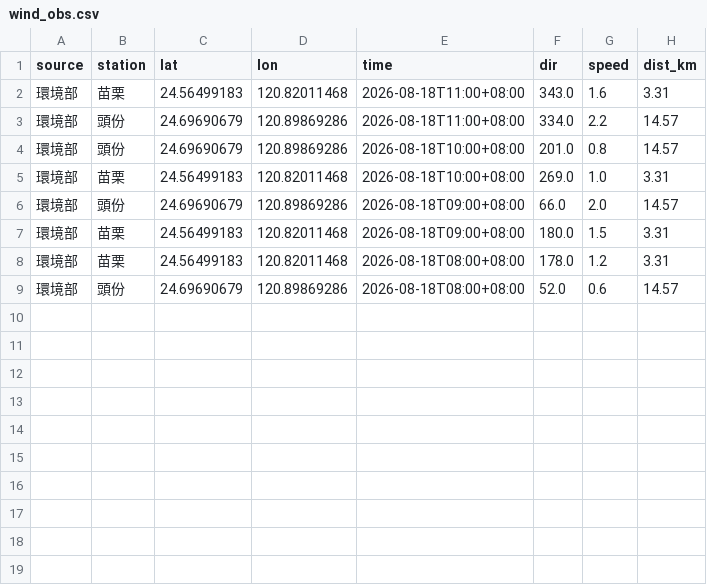
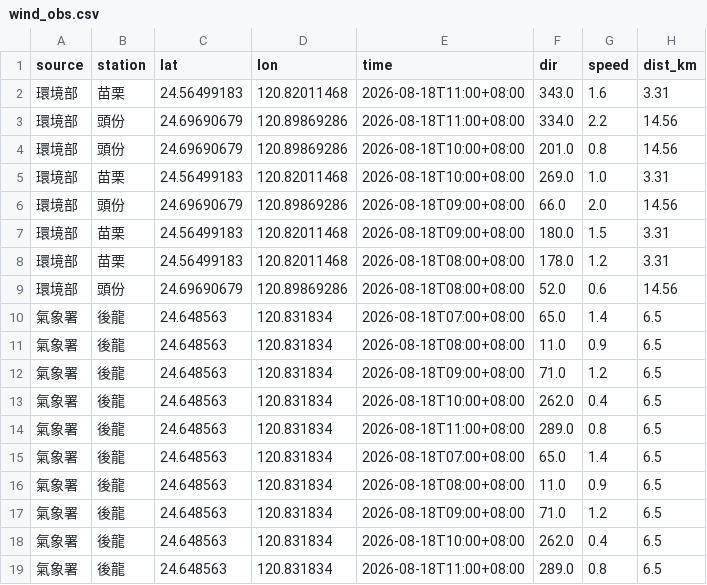
Before and after one commit to h2015dk/pollution_tracer, a CSV file: latest/wind_obs.csv, drawn as a sheet.

```diff
--- a/latest/wind_obs.csv
+++ b/latest/wind_obs.csv
@@ -2,8 +2,18 @@
 環境部,苗栗,24.56499183,120.82011468,2026-08-18T11:00+08:00,343.0,1.6,3.31
-環境部,頭份,24.69690679,120.89869286,2026-08-18T11:00+08:00,334.0,2.2,14.57
-環境部,頭份,24.69690679,120.89869286,2026-08-18T10:00+08:00,201.0,0.8,14.57
+環境部,頭份,24.69690679,120.89869286,2026-08-18T11:00+08:00,334.0,2.2,14.56
+環境部,頭份,24.69690679,120.89869286,2026-08-18T10:00+08:00,201.0,0.8,14.56
 環境部,苗栗,24.56499183,120.82011468,2026-08-18T10:00+08:00,269.0,1.0,3.31
-環境部,頭份,24.69690679,120.89869286,2026-08-18T09:00+08:00,66.0,2.0,14.57
+環境部,頭份,24.69690679,120.89869286,2026-08-18T09:00+08:00,66.0,2.0,14.56
 環境部,苗栗,24.56499183,120.82011468,2026-08-18T09:00+08:00,180.0,1.5,3.31
 環境部,苗栗,24.56499183,120.82011468,2026-08-18T08:00+08:00,178.0,1.2,3.31
-環境部,頭份,24.69690679,120.89869286,2026-08-18T08:00+08:00,52.0,0.6,14.57
+環境部,頭份,24.69690679,120.89869286,2026-08-18T08:00+08:00,52.0,0.6,14.56
+氣象署,後龍,24.648563,120.831834,2026-08-18T07:00+08:00,65.0,1.4,6.5
+氣象署,後龍,24.648563,120.831834,2026-08-18T08:00+08:00,11.0,0.9,6.5
+氣象署,後龍,24.648563,120.831834,2026-08-18T09:00+08:00,71.0,1.2,6.5
+氣象署,後龍,24.648563,120.831834,2026-08-18T10:00+08:00,262.0,0.4,6.5
+氣象署,後龍,24.648563,120.831834,2026-08-18T11:00+08:00,289.0,0.8,6.5
+氣象署,後龍,24.648563,120.831834,2026-08-18T07:00+08:00,65.0,1.4,6.5
+氣象署,後龍,24.648563,120.831834,2026-08-18T08:00+08:00,11.0,0.9,6.5
+氣象署,後龍,24.648563,120.831834,2026-08-18T09:00+08:00,71.0,1.2,6.5
+氣象署,後龍,24.648563,120.831834,2026-08-18T10:00+08:00,262.0,0.4,6.5
+氣象署,後龍,24.648563,120.831834,2026-08-18T11:00+08:00,289.0,0.8,6.5
```
Also changed, not shown: latest/sources.csv, 11 other files.
